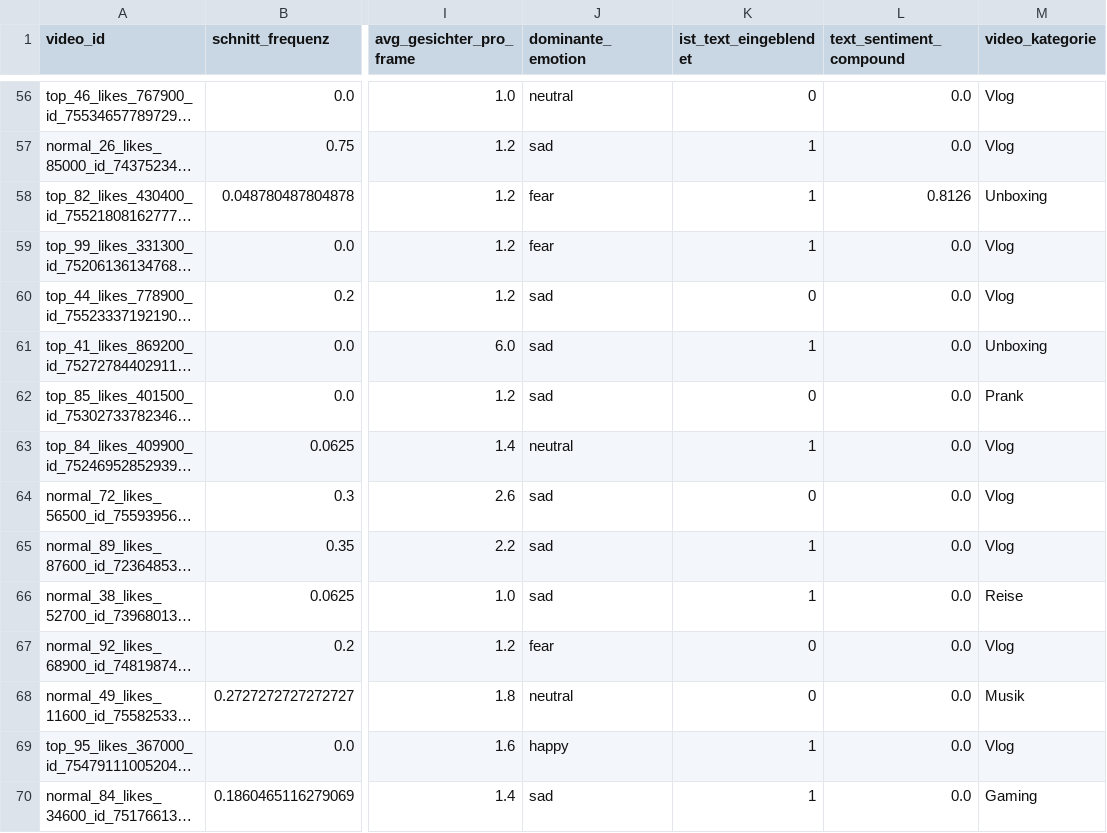
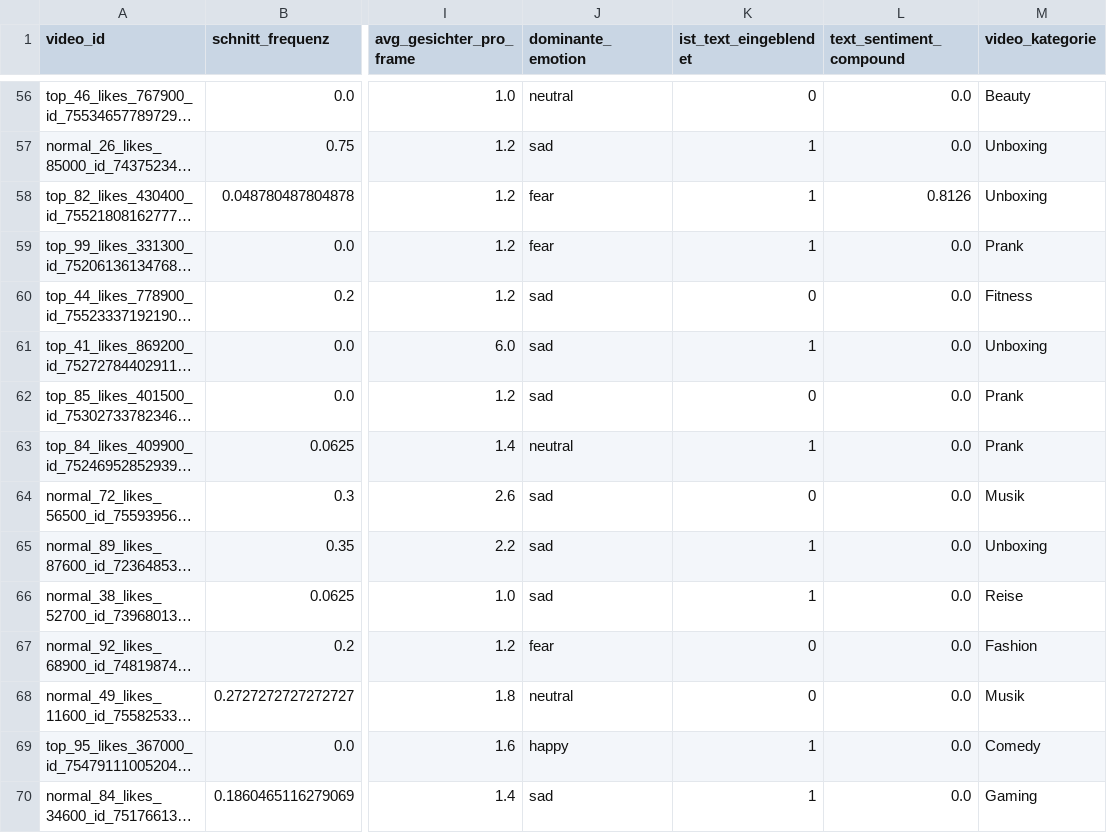
Before and after one commit to zhanna-davtyan/Viralitaetsanalyse, a CSV file: features/video_features.csv, drawn as a sheet; only a part is shown, gaps mark what is left out; long unchanged cells end in …; the diff covers the shown part only; the diff names each change by its address in the sheet, - before the commit and + after, or states it on an @@ line.

Commit message:
'Vlog' Kategorie ENTFERNT: Zu allgemein

```diff
--- a/features/video_features.csv
+++ b/features/video_features.csv
-M56 (video_kategorie): Vlog
+M56 (video_kategorie): Beauty
-M57 (video_kategorie): Vlog
+M57 (video_kategorie): Unboxing
-M59 (video_kategorie): Vlog
+M59 (video_kategorie): Prank
-M60 (video_kategorie): Vlog
+M60 (video_kategorie): Fitness
-M63 (video_kategorie): Vlog
+M63 (video_kategorie): Prank
-M64 (video_kategorie): Vlog
+M64 (video_kategorie): Musik
-M65 (video_kategorie): Vlog
+M65 (video_kategorie): Unboxing
-M67 (video_kategorie): Vlog
+M67 (video_kategorie): Fashion
-M69 (video_kategorie): Vlog
+M69 (video_kategorie): Comedy
```
Also changed, not shown: 130 edited cells elsewhere in this file, 1 other file.
